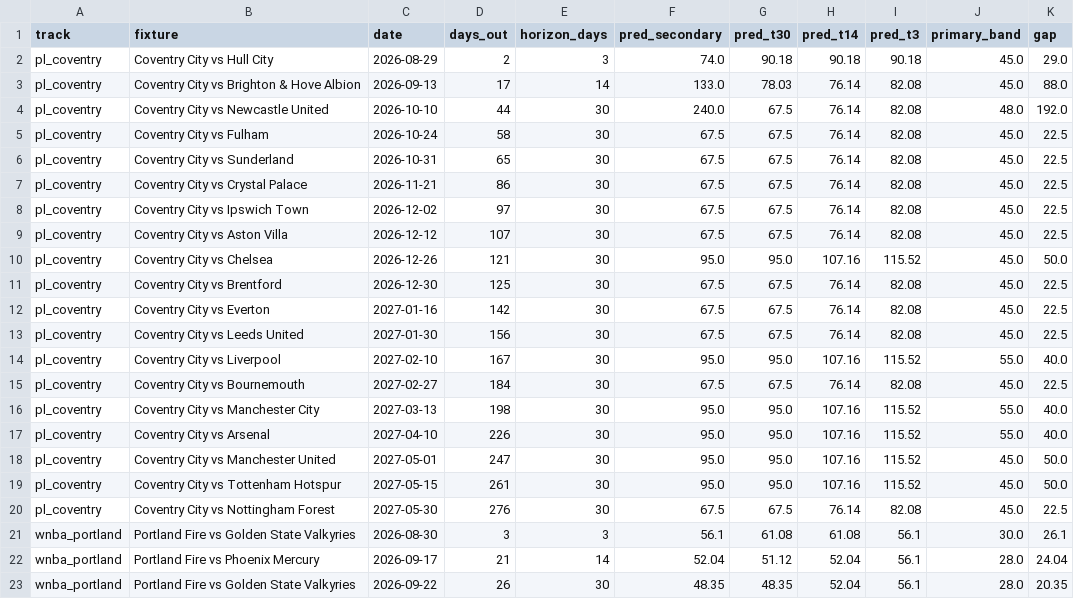
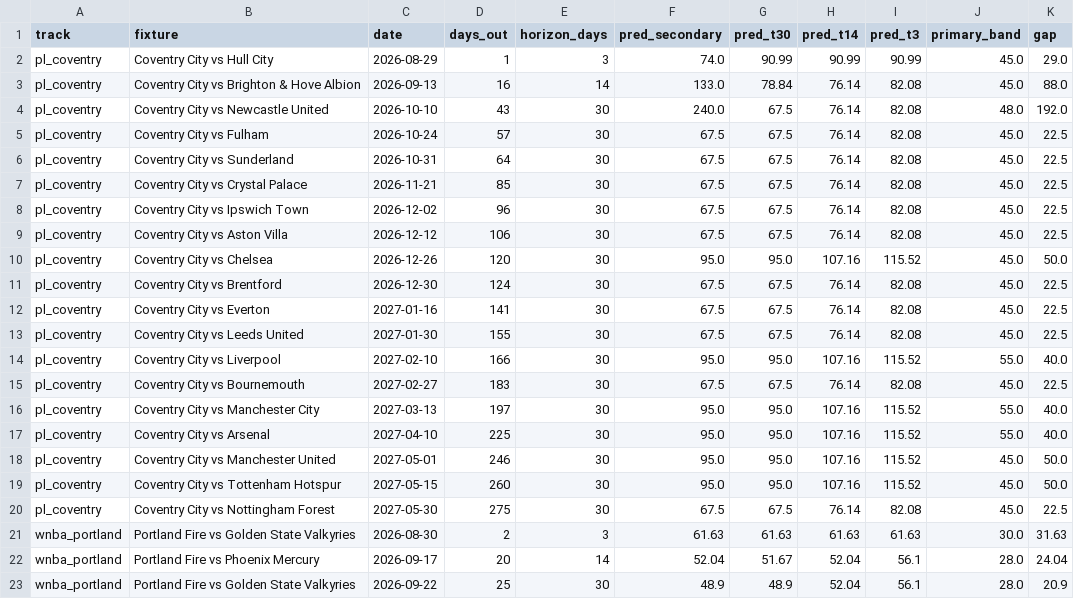
Before and after one commit to colbymorris08/ticketpricemodel, a CSV file: results/recommendations.csv, drawn as a sheet; only a part is shown; the diff names each change by its address in the sheet, - before the commit and + after, or states it on an @@ line.

```diff
--- a/results/recommendations.csv
+++ b/results/recommendations.csv
-D2 (days_out): 2
+D2 (days_out): 1
-G2 (pred_t30): 90.18
+G2 (pred_t30): 90.99
-H2 (pred_t14): 90.18
+H2 (pred_t14): 90.99
-I2 (pred_t3): 90.18
+I2 (pred_t3): 90.99
-D3 (days_out): 17
+D3 (days_out): 16
-G3 (pred_t30): 78.03
+G3 (pred_t30): 78.84
-D4 (days_out): 44
+D4 (days_out): 43
-D5 (days_out): 58
+D5 (days_out): 57
-D6 (days_out): 65
+D6 (days_out): 64
-D7 (days_out): 86
+D7 (days_out): 85
-D8 (days_out): 97
+D8 (days_out): 96
-D9 (days_out): 107
+D9 (days_out): 106
-D10 (days_out): 121
+D10 (days_out): 120
-D11 (days_out): 125
+D11 (days_out): 124
-D12 (days_out): 142
+D12 (days_out): 141
-D13 (days_out): 156
+D13 (days_out): 155
-D14 (days_out): 167
+D14 (days_out): 166
-D15 (days_out): 184
+D15 (days_out): 183
-D16 (days_out): 198
+D16 (days_out): 197
-D17 (days_out): 226
+D17 (days_out): 225
-D18 (days_out): 247
+D18 (days_out): 246
-D19 (days_out): 261
+D19 (days_out): 260
-D20 (days_out): 276
+D20 (days_out): 275
-D21 (days_out): 3
+D21 (days_out): 2
-F21 (pred_secondary): 56.1
+F21 (pred_secondary): 61.63
-G21 (pred_t30): 61.08
+G21 (pred_t30): 61.63
-H21 (pred_t14): 61.08
+H21 (pred_t14): 61.63
-I21 (pred_t3): 56.1
+I21 (pred_t3): 61.63
-K21 (gap): 26.1
+K21 (gap): 31.63
-D22 (days_out): 21
+D22 (days_out): 20
-G22 (pred_t30): 51.12
+G22 (pred_t30): 51.67
-D23 (days_out): 26
+D23 (days_out): 25
-F23 (pred_secondary): 48.35
+F23 (pred_secondary): 48.9
-G23 (pred_t30): 48.35
+G23 (pred_t30): 48.9
-K23 (gap): 20.35
+K23 (gap): 20.9
```
Also changed, not shown: 3 other files.
